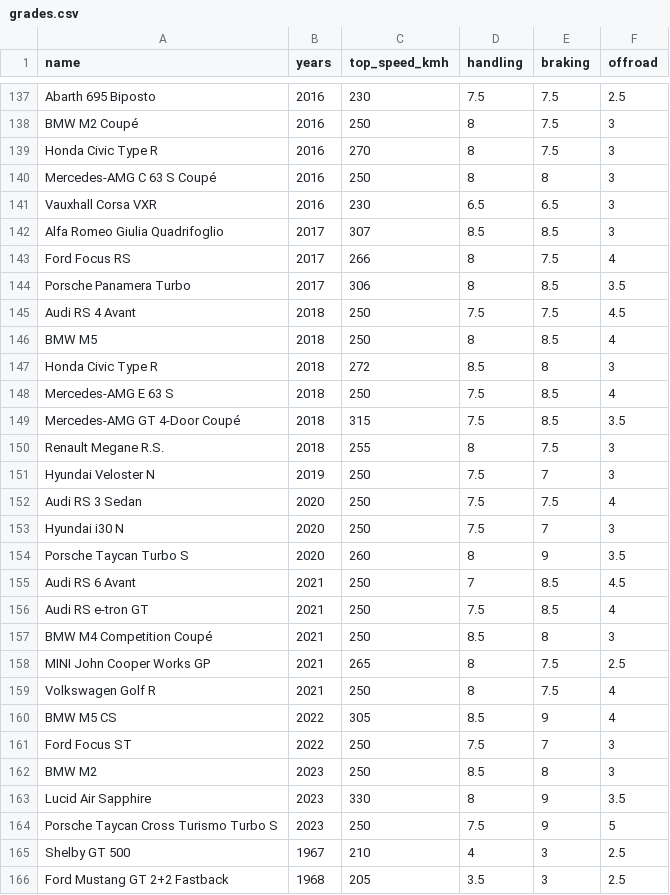
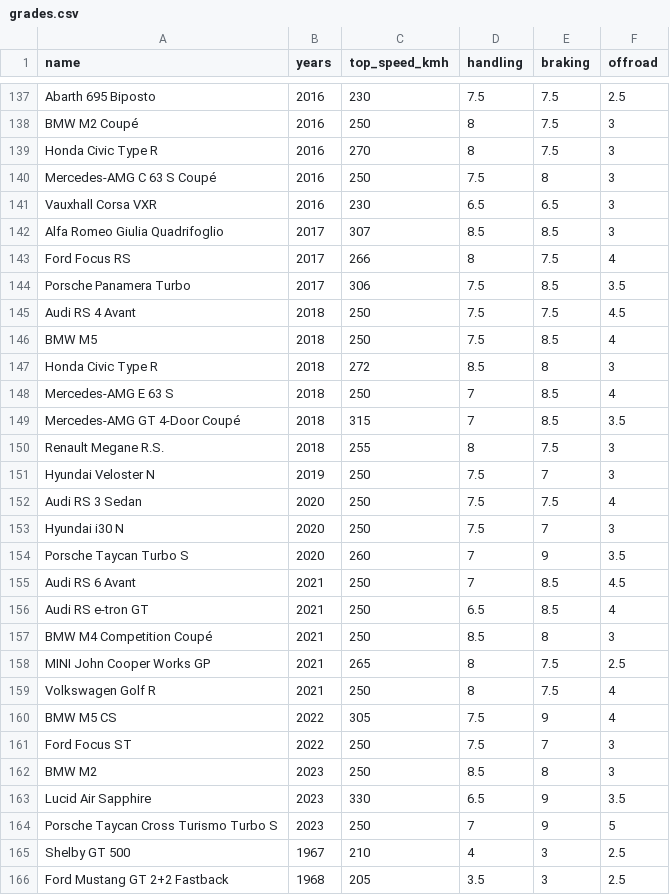
Before and after one commit to Frincu13/car-higher-lower, a CSV file: scripts/grades.csv, drawn as a sheet; only a part is shown, gaps mark what is left out; the diff covers the shown part only.

```diff
--- a/scripts/grades.csv
+++ b/scripts/grades.csv
@@ -139,3 +139,3 @@ BMW M2 Coupé;2016;250;8;7.5;3
 Honda Civic Type R;2016;270;8;7.5;3
-Mercedes-AMG C 63 S Coupé;2016;250;8;8;3
+Mercedes-AMG C 63 S Coupé;2016;250;7.5;8;3
 Vauxhall Corsa VXR;2016;230;6.5;6.5;3
@@ -143,8 +143,8 @@ Alfa Romeo Giulia Quadrifoglio;2017;307;8.5;8.5;3
 Ford Focus RS;2017;266;8;7.5;4
-Porsche Panamera Turbo;2017;306;8;8.5;3.5
+Porsche Panamera Turbo;2017;306;7.5;8.5;3.5
 Audi RS 4 Avant;2018;250;7.5;7.5;4.5
-BMW M5;2018;250;8;8.5;4
+BMW M5;2018;250;7.5;8.5;4
 Honda Civic Type R;2018;272;8.5;8;3
-Mercedes-AMG E 63 S;2018;250;7.5;8.5;4
-Mercedes-AMG GT 4-Door Coupé;2018;315;7.5;8.5;3.5
+Mercedes-AMG E 63 S;2018;250;7;8.5;4
+Mercedes-AMG GT 4-Door Coupé;2018;315;7;8.5;3.5
 Renault Megane R.S.;2018;255;8;7.5;3
@@ -153,5 +153,5 @@ Audi RS 3 Sedan;2020;250;7.5;7.5;4
 Hyundai i30 N;2020;250;7.5;7;3
-Porsche Taycan Turbo S;2020;260;8;9;3.5
+Porsche Taycan Turbo S;2020;260;7;9;3.5
 Audi RS 6 Avant;2021;250;7;8.5;4.5
-Audi RS e-tron GT;2021;250;7.5;8.5;4
+Audi RS e-tron GT;2021;250;6.5;8.5;4
 BMW M4 Competition Coupé;2021;250;8.5;8;3
@@ -159,7 +159,7 @@ MINI John Cooper Works GP;2021;265;8;7.5;2.5
 Volkswagen Golf R;2021;250;8;7.5;4
-BMW M5 CS;2022;305;8.5;9;4
+BMW M5 CS;2022;305;7.5;9;4
 Ford Focus ST;2022;250;7.5;7;3
 BMW M2;2023;250;8.5;8;3
-Lucid Air Sapphire;2023;330;8;9;3.5
-Porsche Taycan Cross Turismo Turbo S;2023;250;7.5;9;5
+Lucid Air Sapphire;2023;330;6.5;9;3.5
+Porsche Taycan Cross Turismo Turbo S;2023;250;7;9;5
 Shelby GT 500;1967;210;4;3;2.5
```
Also changed, not shown: 81 edited cells elsewhere in this file, 5 other files.
